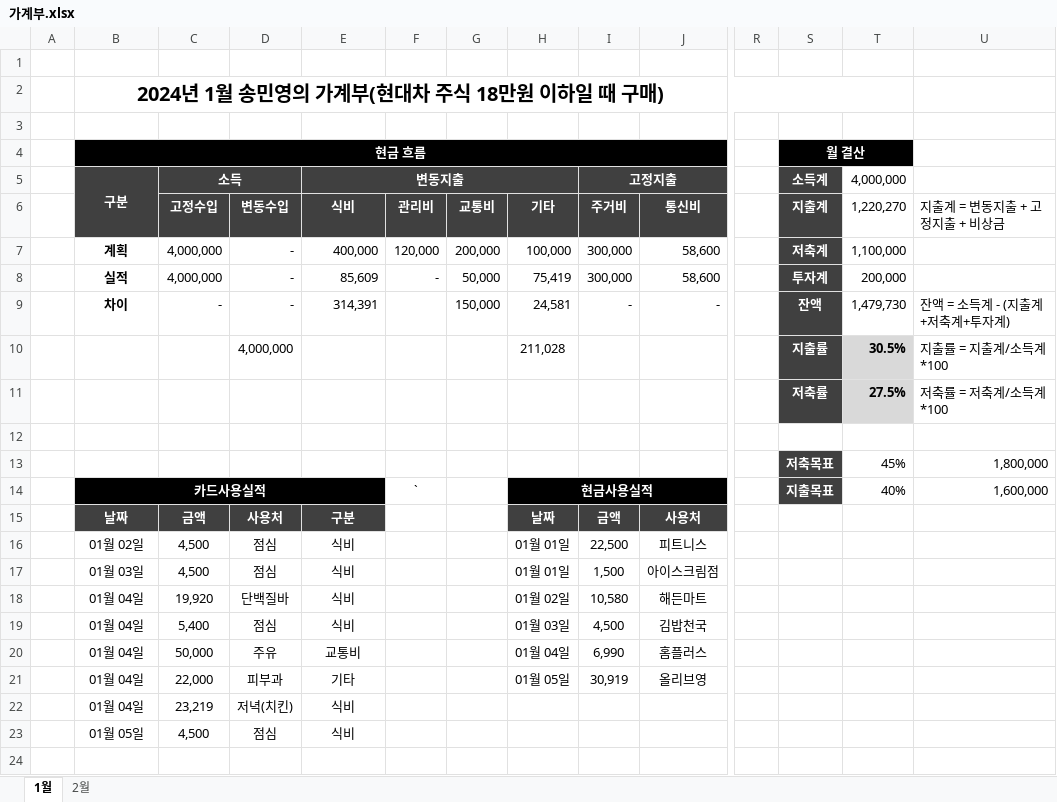
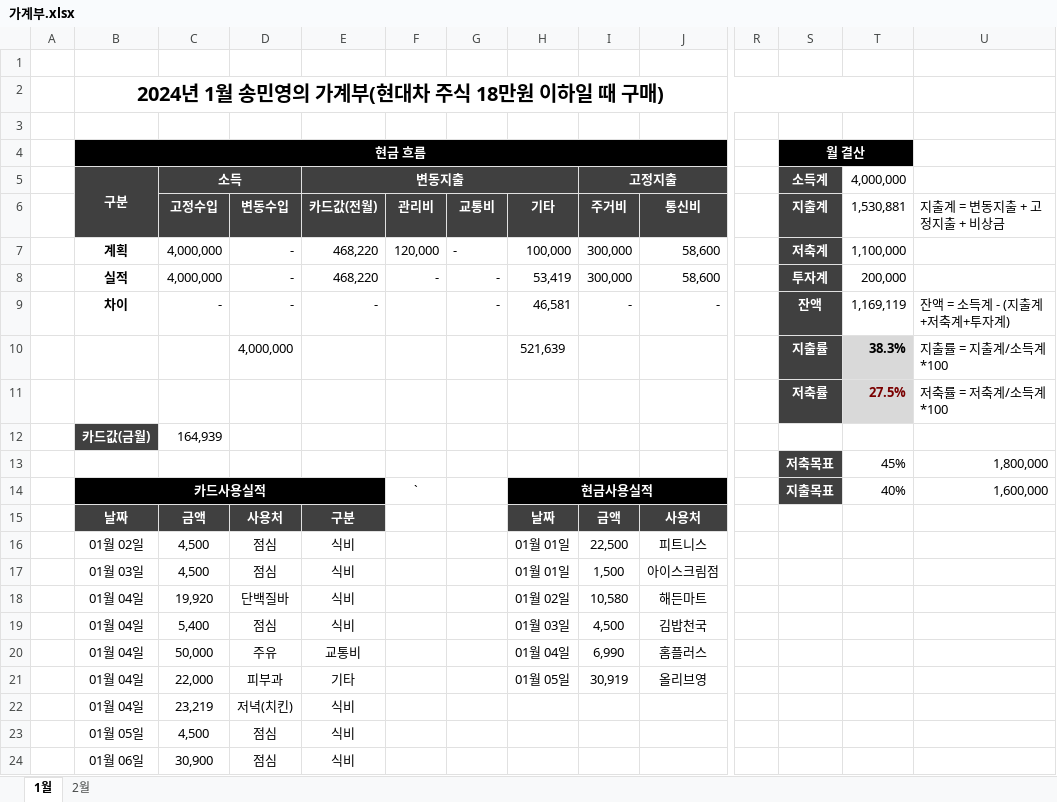
Before and after one commit to dpstjf456/dpstjf456.github.io, an Excel workbook: sharebox/가계부.xlsx, sheet 1월, drawn as a sheet; only a part is shown, gaps mark what is left out; values as stored, in another font and other column widths than the file's, no borders; conditional formats not drawn; rows hold the shown columns only; the diff names each change by its address in the sheet, - before the commit and + after, or states it on an @@ line.

Commit message:
2024-01-06:11:32

```diff
--- a/sharebox/가계부.xlsx (sheet 1월)
+++ b/sharebox/가계부.xlsx (sheet 1월)
-E6 (변동지출): 식비
+E6 (변동지출): 카드값(전월)
-T6 (4,000,000): 1,220,270
+T6 (4,000,000): 1,530,881
-E7 (변동지출): 400,000
+E7 (변동지출): 468,220
-G7: 200,000
+G7: -
-E8 (변동지출): 85,609
+E8 (변동지출): 468,220
-G8: 50,000
+G8: -
-H8: 75,419
+H8: 53,419
-E9 (변동지출): 314,391
+E9 (변동지출): -
-G9: 150,000
+G9: -
-H9: 24,581
+H9: 46,581
-T9 (4,000,000): 1,479,730
+T9 (4,000,000): 1,169,119
-H10: 211,028
+H10: 521,639
-T10 (4,000,000): 30.5%
+T10 (4,000,000): 38.3%
-T11 text colour: black
+T11 text colour: #7A0000
-row 12: (empty)
+row 12:  | 카드값(금월) | 164,939
-B12 fill: none
+B12 fill: #404040
+row 24:  | 01월 06일 | 30,900 | 점심 | 식비
```
Also changed, not shown: formulas that keep their value.
